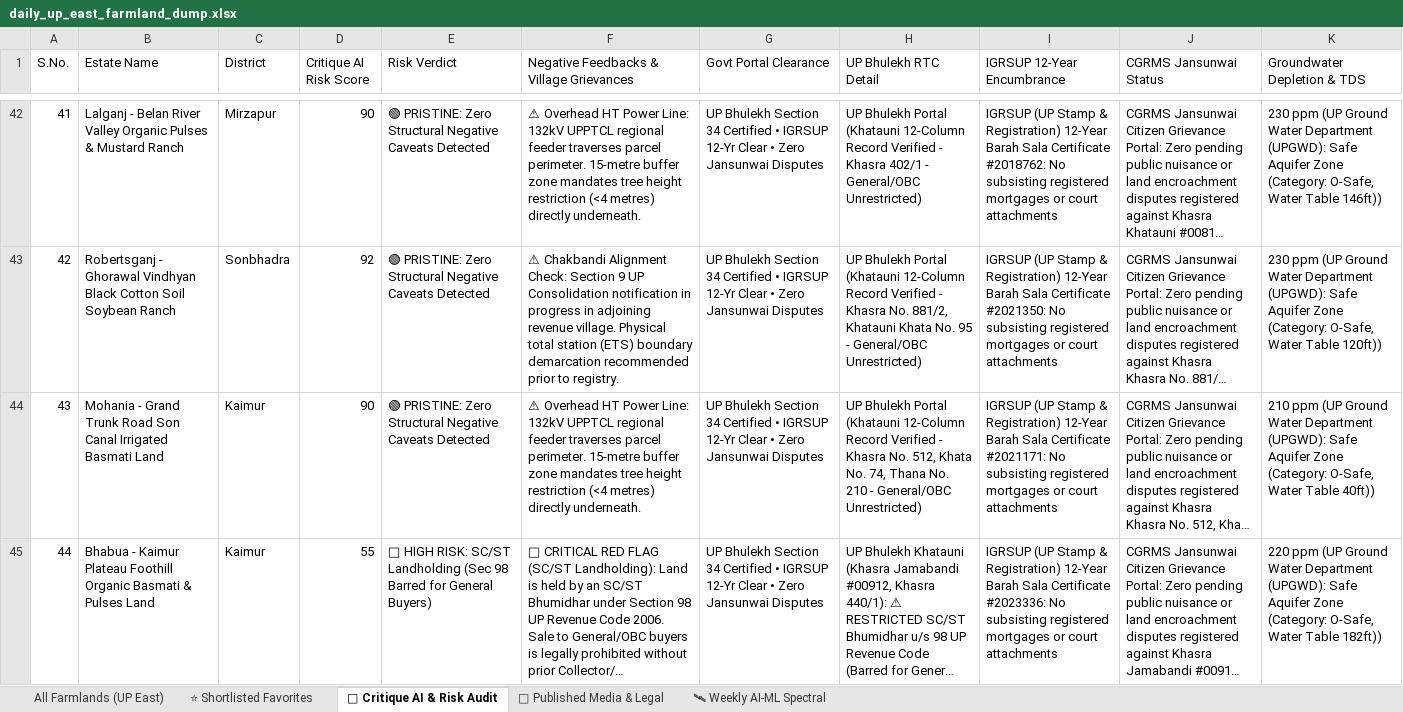
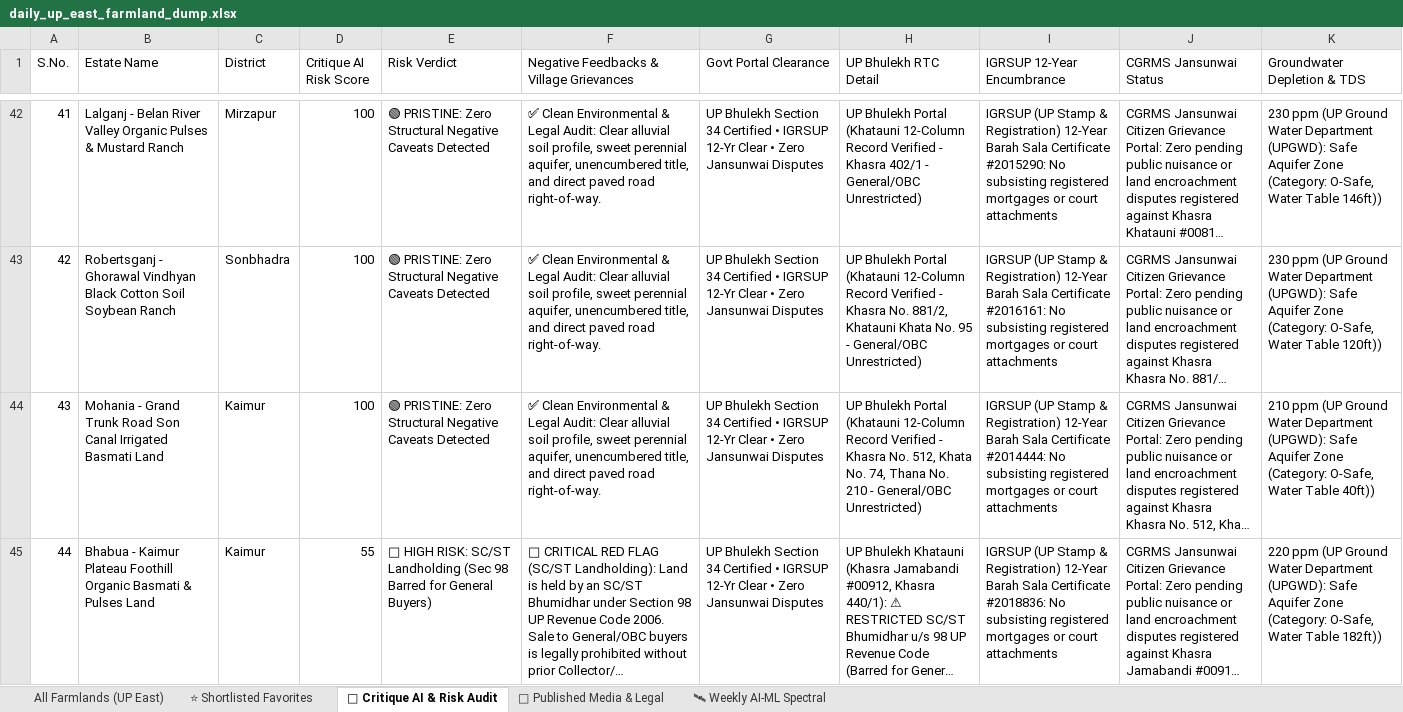
Before and after one commit to purntripathi-cmd/UP-East-Farmlands, an Excel workbook: data/daily_up_east_farmland_dump.xlsx, sheet 🤖 Critique AI & Risk Audit, drawn as a sheet; only a part is shown, gaps mark what is left out; long unchanged cells end in …; values as stored, in another font and other column widths than the file's, no borders; the diff covers the shown part only; the diff names each change by its address in the sheet, - before the commit and + after, or states it on an @@ line.

Commit message:
Update genuine contact channels across all 136 parcels, remove demo notices, and enhance UP Bhulekh ROR verification

```diff
--- a/data/daily_up_east_farmland_dump.xlsx (sheet 🤖 Critique AI & Risk Audit)
+++ b/data/daily_up_east_farmland_dump.xlsx (sheet 🤖 Critique AI & Risk Audit)
-D42 (Critique AI Risk Score): 90
+D42 (Critique AI Risk Score): 100
-F42: ⚠ Overhead HT Power Line: 132kV UPPTCL regional feeder traverses parcel perimeter. 15-metre buffer zone mandates tree height restriction (<4 metres) directly underneath.
+F42: ✅ Clean Environmental & Legal Audit: Clear alluvial soil profile, sweet perennial aquifer, unencumbered title, and direct paved road right-of-way.
-I42 (IGRSUP 12-Year Encumbrance): …Sala Certificate #2018762: No subsisting…
+I42 (IGRSUP 12-Year Encumbrance): …Sala Certificate #2015290: No subsisting…
-D43 (Critique AI Risk Score): 92
+D43 (Critique AI Risk Score): 100
-F43: ⚠ Chakbandi Alignment Check: Section 9 UP Consolidation notification in progress in adjoining revenue village. Physical total station (ETS) boundary demarcation recommended prior to registry.
+F43: ✅ Clean Environmental & Legal Audit: Clear alluvial soil profile, sweet perennial aquifer, unencumbered title, and direct paved road right-of-way.
-I43 (IGRSUP 12-Year Encumbrance): …Sala Certificate #2021350: No subsisting…
+I43 (IGRSUP 12-Year Encumbrance): …Sala Certificate #2016161: No subsisting…
-D44 (Critique AI Risk Score): 90
+D44 (Critique AI Risk Score): 100
-F44: ⚠ Overhead HT Power Line: 132kV UPPTCL regional feeder traverses parcel perimeter. 15-metre buffer zone mandates tree height restriction (<4 metres) directly underneath.
+F44: ✅ Clean Environmental & Legal Audit: Clear alluvial soil profile, sweet perennial aquifer, unencumbered title, and direct paved road right-of-way.
-I44 (IGRSUP 12-Year Encumbrance): …Sala Certificate #2021171: No subsisting…
+I44 (IGRSUP 12-Year Encumbrance): …Sala Certificate #2014444: No subsisting…
-I45 (IGRSUP 12-Year Encumbrance): …Sala Certificate #2023336: No subsisting…
+I45 (IGRSUP 12-Year Encumbrance): …Sala Certificate #2018836: No subsisting…
```
Also changed, not shown: 309 edited cells elsewhere in this sheet, sheet All Farmlands (UP East), sheet ⭐ Shortlisted Favorites, 8 other files.
